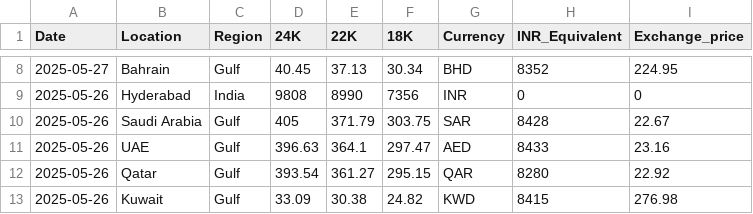
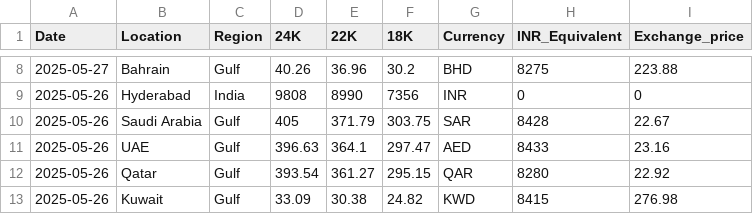
Before and after one commit to Sunilmalluri/kuwaitnews, a CSV file: data/gold_prices.csv, drawn as a sheet; only a part is shown, gaps mark what is left out; the diff covers the shown part only.

```diff
--- a/data/gold_prices.csv
+++ b/data/gold_prices.csv
@@ -8 +8 @@ Date,Location,Region,24K,22K,18K,Currency,INR_Equivalent,Exchange_price,,,
-2025-05-27,Bahrain,Gulf,40.45,37.13,30.34,BHD,8352 ,224.95,,,
+2025-05-27,Bahrain,Gulf,40.26,36.96,30.2,BHD,8275 ,223.88,,,,
```
Also changed, not shown: 28 edited cells elsewhere in this file.
